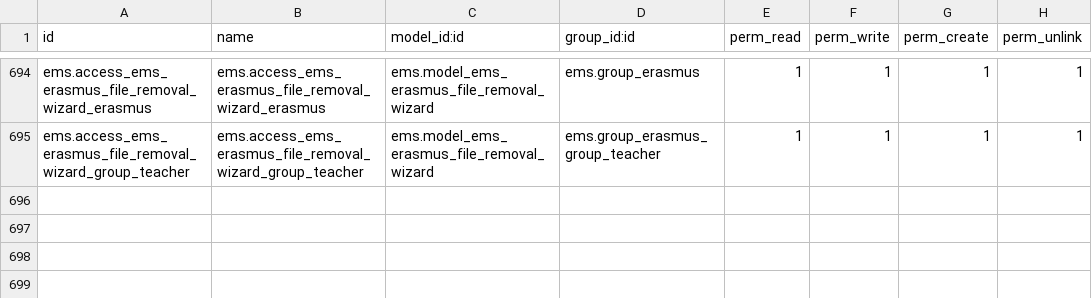
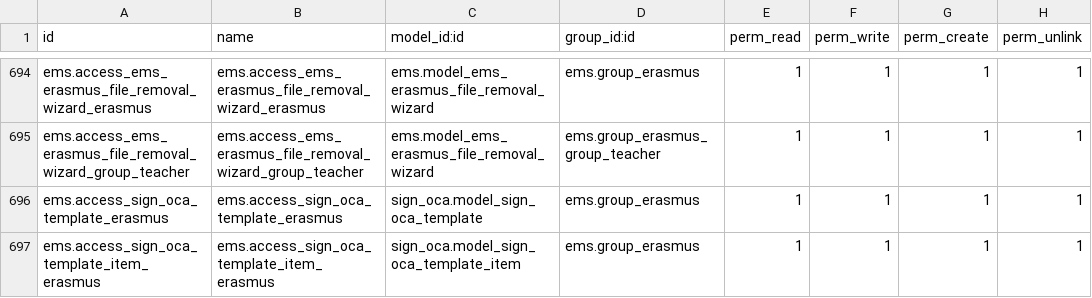
Before and after one commit to ElPuig/EMS, a CSV file: security/ir.model.access.csv, drawn as a sheet; only a part is shown, gaps mark what is left out; the diff names each change by its address in the sheet, - before the commit and + after, or states it on an @@ line.

```diff
--- a/security/ir.model.access.csv
+++ b/security/ir.model.access.csv
+row 696: ems.access_sign_oca_template_erasmus | ems.access_sign_oca_template_erasmus | sign_oca.model_sign_oca_template | ems.group_erasmus | 1 | 1 | 1 | 1
+row 697: ems.access_sign_oca_template_item_erasmus | ems.access_sign_oca_template_item_erasmus | sign_oca.model_sign_oca_template_item | ems.group_erasmus | 1 | 1 | 1 | 1
```
Also changed, not shown: 33 other files.
